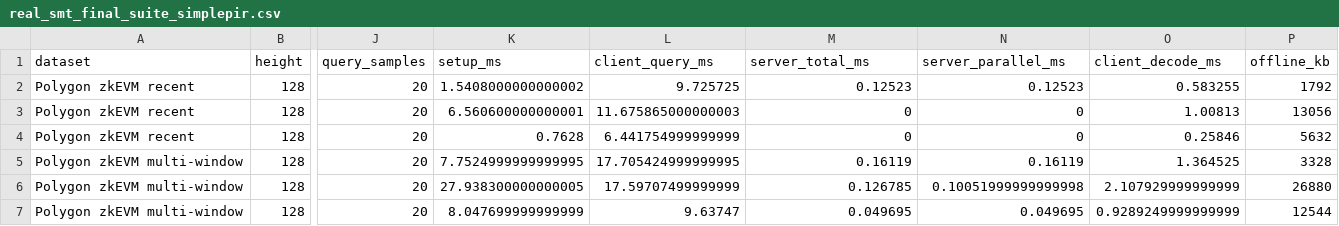
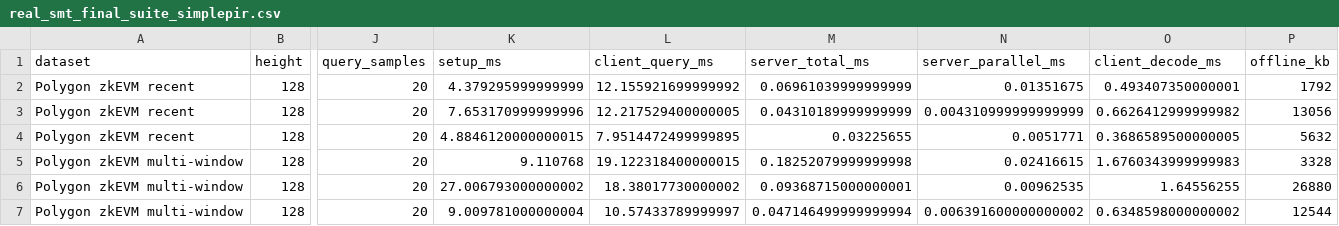
Before and after one commit to athatgirls/sparsetreepir, a CSV file: examples/real_smt_final_suite_simplepir.csv, drawn as a sheet; only a part is shown, gaps mark what is left out; the diff covers the shown part only; the diff names each change by its address in the sheet, - before the commit and + after, or states it on an @@ line.

```diff
--- a/examples/real_smt_final_suite_simplepir.csv
+++ b/examples/real_smt_final_suite_simplepir.csv
-K2 (setup_ms): 1.5408000000000002
+K2 (setup_ms): 4.379295999999999
-L2 (client_query_ms): 9.725725
+L2 (client_query_ms): 12.155921699999992
-M2 (server_total_ms): 0.12523
+M2 (server_total_ms): 0.06961039999999999
-N2 (server_parallel_ms): 0.12523
+N2 (server_parallel_ms): 0.01351675
-O2 (client_decode_ms): 0.583255
+O2 (client_decode_ms): 0.493407350000001
-K3 (setup_ms): 6.560600000000001
+K3 (setup_ms): 7.653170999999996
-L3 (client_query_ms): 11.675865000000003
+L3 (client_query_ms): 12.217529400000005
-M3 (server_total_ms): 0
+M3 (server_total_ms): 0.04310189999999999
-N3 (server_parallel_ms): 0
+N3 (server_parallel_ms): 0.004310999999999999
-O3 (client_decode_ms): 1.00813
+O3 (client_decode_ms): 0.6626412999999982
-K4 (setup_ms): 0.7628
+K4 (setup_ms): 4.8846120000000015
-L4 (client_query_ms): 6.441754999999999
+L4 (client_query_ms): 7.9514472499999895
-M4 (server_total_ms): 0
+M4 (server_total_ms): 0.03225655
-N4 (server_parallel_ms): 0
+N4 (server_parallel_ms): 0.0051771
-O4 (client_decode_ms): 0.25846
+O4 (client_decode_ms): 0.3686589500000005
-K5 (setup_ms): 7.7524999999999995
+K5 (setup_ms): 9.110768
-L5 (client_query_ms): 17.705424999999995
+L5 (client_query_ms): 19.122318400000015
-M5 (server_total_ms): 0.16119
+M5 (server_total_ms): 0.18252079999999998
-N5 (server_parallel_ms): 0.16119
+N5 (server_parallel_ms): 0.02416615
-O5 (client_decode_ms): 1.364525
+O5 (client_decode_ms): 1.6760343999999983
-K6 (setup_ms): 27.938300000000005
+K6 (setup_ms): 27.006793000000002
-L6 (client_query_ms): 17.59707499999999
+L6 (client_query_ms): 18.38017730000002
-M6 (server_total_ms): 0.126785
+M6 (server_total_ms): 0.09368715000000001
-N6 (server_parallel_ms): 0.10051999999999998
+N6 (server_parallel_ms): 0.00962535
-O6 (client_decode_ms): 2.107929999999999
+O6 (client_decode_ms): 1.64556255
-K7 (setup_ms): 8.047699999999999
+K7 (setup_ms): 9.009781000000004
-L7 (client_query_ms): 9.63747
+L7 (client_query_ms): 10.57433789999997
-M7 (server_total_ms): 0.049695
+M7 (server_total_ms): 0.047146499999999994
-N7 (server_parallel_ms): 0.049695
+N7 (server_parallel_ms): 0.006391600000000002
-O7 (client_decode_ms): 0.9289249999999999
+O7 (client_decode_ms): 0.6348598000000002
```
Also changed, not shown: 60 edited cells elsewhere in this file, examples/real_pir_backend_comparison_summary.csv, examples/real_smt_final_suite_layouts.csv, 52 other files.
